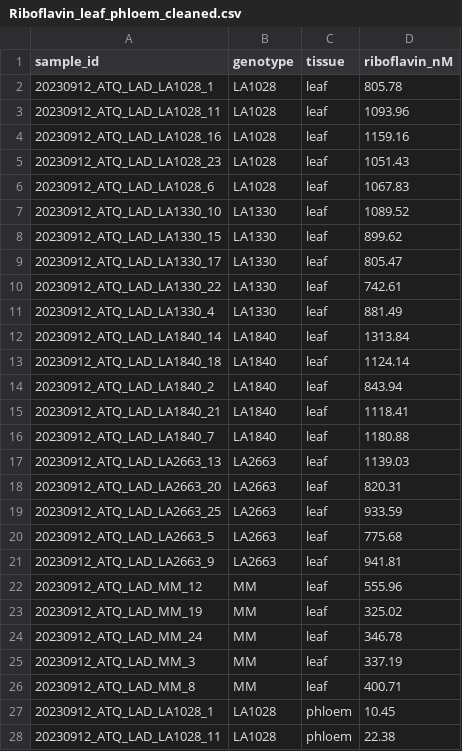
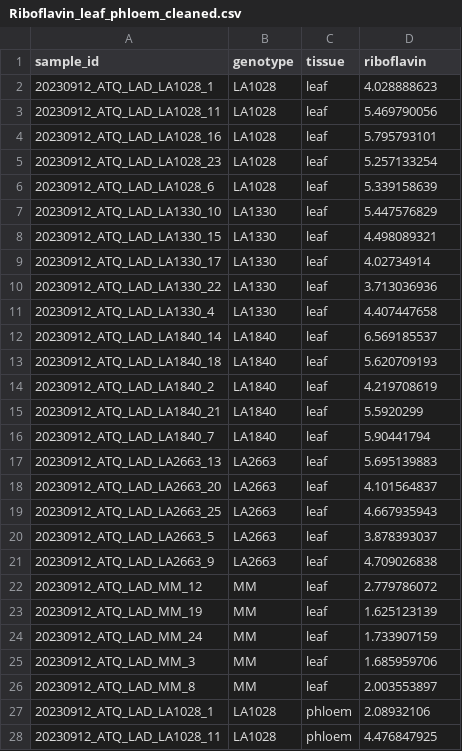
Before and after one commit to BleekerLab/Riboflavin, a CSV file: Fig.6_metabolomics 4_chmielewskiis/Riboflavin_leaf_phloem_cleaned.csv, drawn as a sheet; only a part is shown; the diff covers the shown part only.

Commit message:
updated riboflavin concentrations

```diff
--- a/Fig.6_metabolomics 4_chmielewskiis/Riboflavin_leaf_phloem_cleaned.csv
+++ b/Fig.6_metabolomics 4_chmielewskiis/Riboflavin_leaf_phloem_cleaned.csv
@@ -1,28 +1,28 @@
-sample_id,genotype,tissue,riboflavin_nM
-20230912_ATQ_LAD_LA1028_1,LA1028,leaf,805.78
-20230912_ATQ_LAD_LA1028_11,LA1028,leaf,1093.96
-20230912_ATQ_LAD_LA1028_16,LA1028,leaf,1159.16
-20230912_ATQ_LAD_LA1028_23,LA1028,leaf,1051.43
-20230912_ATQ_LAD_LA1028_6,LA1028,leaf,1067.83
-20230912_ATQ_LAD_LA1330_10,LA1330,leaf,1089.52
-20230912_ATQ_LAD_LA1330_15,LA1330,leaf,899.62
-20230912_ATQ_LAD_LA1330_17,LA1330,leaf,805.47
-20230912_ATQ_LAD_LA1330_22,LA1330,leaf,742.61
-20230912_ATQ_LAD_LA1330_4,LA1330,leaf,881.49
-20230912_ATQ_LAD_LA1840_14,LA1840,leaf,1313.84
-20230912_ATQ_LAD_LA1840_18,LA1840,leaf,1124.14
-20230912_ATQ_LAD_LA1840_2,LA1840,leaf,843.94
-20230912_ATQ_LAD_LA1840_21,LA1840,leaf,1118.41
-20230912_ATQ_LAD_LA1840_7,LA1840,leaf,1180.88
-20230912_ATQ_LAD_LA2663_13,LA2663,leaf,1139.03
-20230912_ATQ_LAD_LA2663_20,LA2663,leaf,820.31
-20230912_ATQ_LAD_LA2663_25,LA2663,leaf,933.59
-20230912_ATQ_LAD_LA2663_5,LA2663,leaf,775.68
-20230912_ATQ_LAD_LA2663_9,LA2663,leaf,941.81
-20230912_ATQ_LAD_MM_12,MM,leaf,555.96
-20230912_ATQ_LAD_MM_19,MM,leaf,325.02
-20230912_ATQ_LAD_MM_24,MM,leaf,346.78
-20230912_ATQ_LAD_MM_3,MM,leaf,337.19
-20230912_ATQ_LAD_MM_8,MM,leaf,400.71
-20230912_ATQ_LAD_LA1028_1,LA1028,phloem,10.45
-20230912_ATQ_LAD_LA1028_11,LA1028,phloem,22.38
+sample_id,genotype,tissue,riboflavin
+20230912_ATQ_LAD_LA1028_1,LA1028,leaf,4.028888623
+20230912_ATQ_LAD_LA1028_11,LA1028,leaf,5.469790056
+20230912_ATQ_LAD_LA1028_16,LA1028,leaf,5.795793101
+20230912_ATQ_LAD_LA1028_23,LA1028,leaf,5.257133254
+20230912_ATQ_LAD_LA1028_6,LA1028,leaf,5.339158639
+20230912_ATQ_LAD_LA1330_10,LA1330,leaf,5.447576829
+20230912_ATQ_LAD_LA1330_15,LA1330,leaf,4.498089321
+20230912_ATQ_LAD_LA1330_17,LA1330,leaf,4.02734914
+20230912_ATQ_LAD_LA1330_22,LA1330,leaf,3.713036936
+20230912_ATQ_LAD_LA1330_4,LA1330,leaf,4.407447658
+20230912_ATQ_LAD_LA1840_14,LA1840,leaf,6.569185537
+20230912_ATQ_LAD_LA1840_18,LA1840,leaf,5.620709193
+20230912_ATQ_LAD_LA1840_2,LA1840,leaf,4.219708619
+20230912_ATQ_LAD_LA1840_21,LA1840,leaf,5.5920299
+20230912_ATQ_LAD_LA1840_7,LA1840,leaf,5.90441794
+20230912_ATQ_LAD_LA2663_13,LA2663,leaf,5.695139883
+20230912_ATQ_LAD_LA2663_20,LA2663,leaf,4.101564837
+20230912_ATQ_LAD_LA2663_25,LA2663,leaf,4.667935943
+20230912_ATQ_LAD_LA2663_5,LA2663,leaf,3.878393037
+20230912_ATQ_LAD_LA2663_9,LA2663,leaf,4.709026838
+20230912_ATQ_LAD_MM_12,MM,leaf,2.779786072
+20230912_ATQ_LAD_MM_19,MM,leaf,1.625123139
+20230912_ATQ_LAD_MM_24,MM,leaf,1.733907159
+20230912_ATQ_LAD_MM_3,MM,leaf,1.685959706
+20230912_ATQ_LAD_MM_8,MM,leaf,2.003553897
+20230912_ATQ_LAD_LA1028_1,LA1028,phloem,2.08932106
+20230912_ATQ_LAD_LA1028_11,LA1028,phloem,4.476847925
```
Also changed, not shown: 23 edited cells elsewhere in this file, 3 other files.
